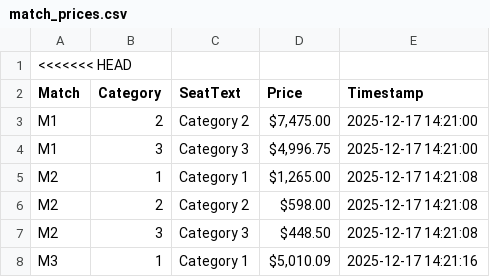
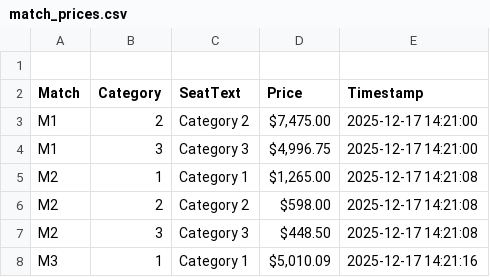
Before and after one commit to GalavizAlbert/FIFA-RESALE-PRICE, a CSV file: match_prices.csv, drawn as a sheet; only a part is shown.

Commit message:
Update match_prices.csv

```diff
--- a/match_prices.csv
+++ b/match_prices.csv
@@ -1,2 +1,2 @@
-<<<<<<< HEAD
+
 Match,Category,SeatText, Price ,Timestamp
```
